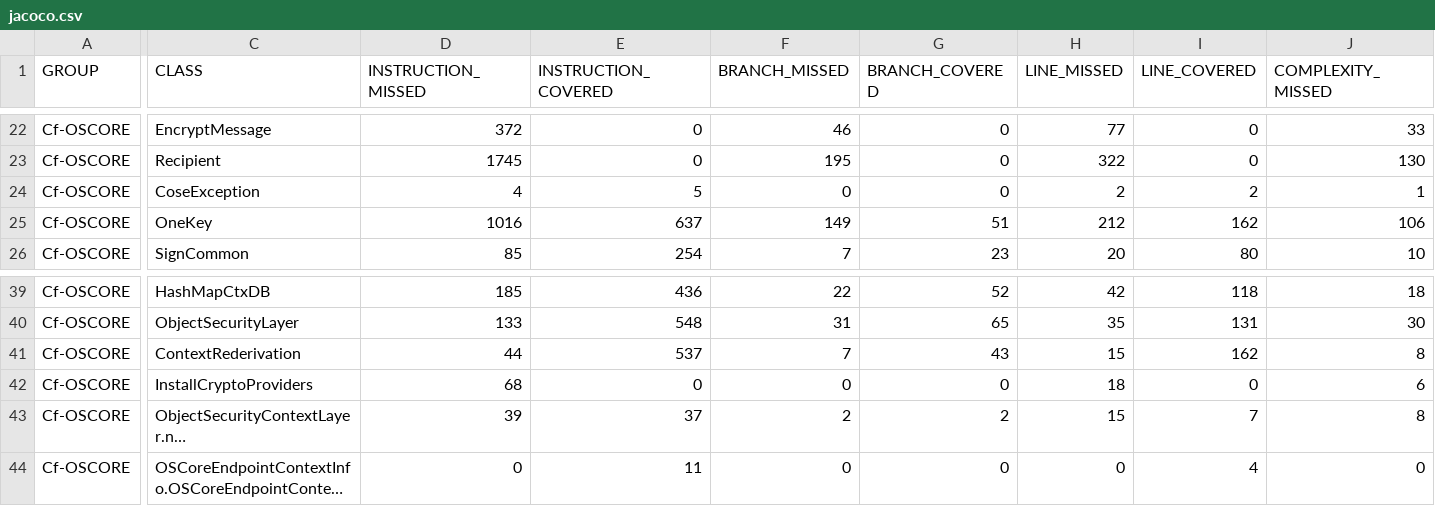
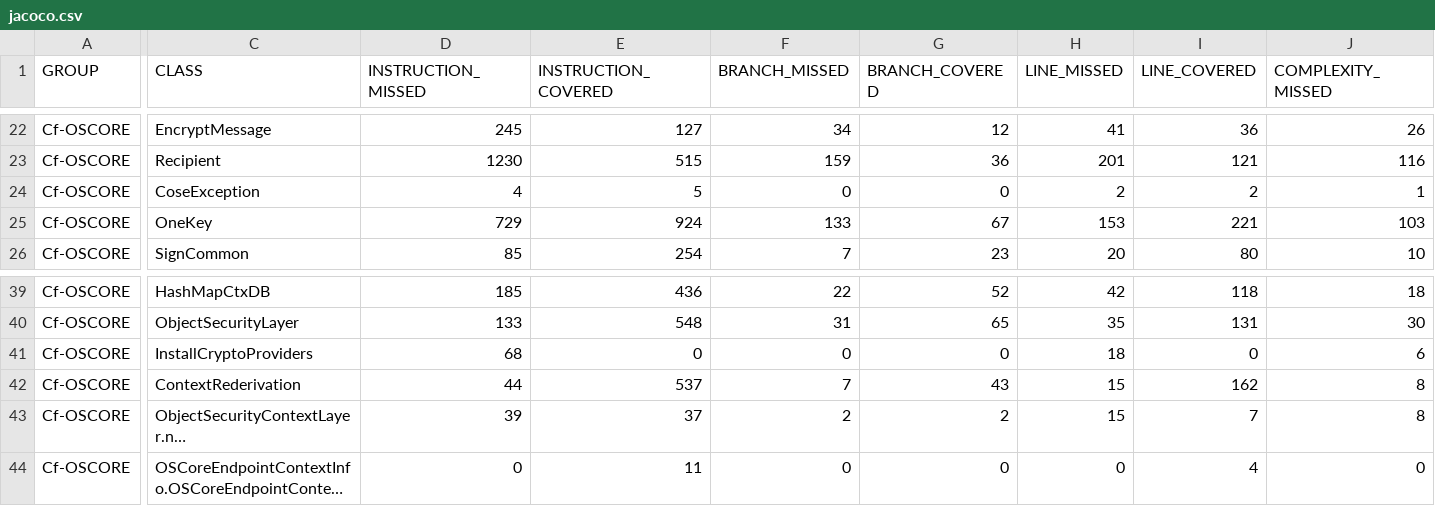
Before and after one commit to sifis-home/wp3-solutions, a CSV file: reports/oscore/jacoco.csv, drawn as a sheet; only a part is shown, gaps mark what is left out; long unchanged cells end in …; the diff covers the shown part only; the diff names each change by its address in the sheet, - before the commit and + after, or states it on an @@ line.

```diff
--- a/reports/oscore/jacoco.csv
+++ b/reports/oscore/jacoco.csv
-D22 (INSTRUCTION_MISSED): 372
+D22 (INSTRUCTION_MISSED): 245
-E22 (INSTRUCTION_COVERED): 0
+E22 (INSTRUCTION_COVERED): 127
-F22 (BRANCH_MISSED): 46
+F22 (BRANCH_MISSED): 34
-G22 (BRANCH_COVERED): 0
+G22 (BRANCH_COVERED): 12
-H22 (LINE_MISSED): 77
+H22 (LINE_MISSED): 41
-I22 (LINE_COVERED): 0
+I22 (LINE_COVERED): 36
-J22 (COMPLEXITY_MISSED): 33
+J22 (COMPLEXITY_MISSED): 26
-D23 (INSTRUCTION_MISSED): 1745
+D23 (INSTRUCTION_MISSED): 1230
-E23 (INSTRUCTION_COVERED): 0
+E23 (INSTRUCTION_COVERED): 515
-F23 (BRANCH_MISSED): 195
+F23 (BRANCH_MISSED): 159
-G23 (BRANCH_COVERED): 0
+G23 (BRANCH_COVERED): 36
-H23 (LINE_MISSED): 322
+H23 (LINE_MISSED): 201
-I23 (LINE_COVERED): 0
+I23 (LINE_COVERED): 121
-J23 (COMPLEXITY_MISSED): 130
+J23 (COMPLEXITY_MISSED): 116
-D25 (INSTRUCTION_MISSED): 1016
+D25 (INSTRUCTION_MISSED): 729
-E25 (INSTRUCTION_COVERED): 637
+E25 (INSTRUCTION_COVERED): 924
-F25 (BRANCH_MISSED): 149
+F25 (BRANCH_MISSED): 133
-G25 (BRANCH_COVERED): 51
+G25 (BRANCH_COVERED): 67
-H25 (LINE_MISSED): 212
+H25 (LINE_MISSED): 153
-I25 (LINE_COVERED): 162
+I25 (LINE_COVERED): 221
-J25 (COMPLEXITY_MISSED): 106
+J25 (COMPLEXITY_MISSED): 103
@@ row 42 moved to row 41: Cf-OSCORE @@
```
Also changed, not shown: 45 edited cells elsewhere in this file, reports/edhoc/jacoco.csv, 27 other files.
